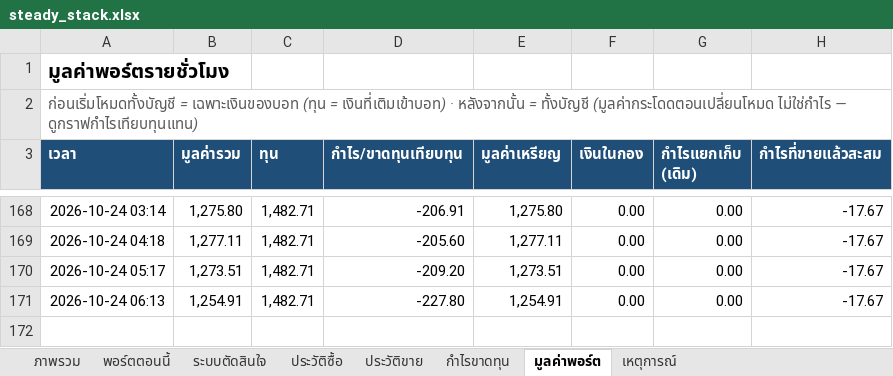
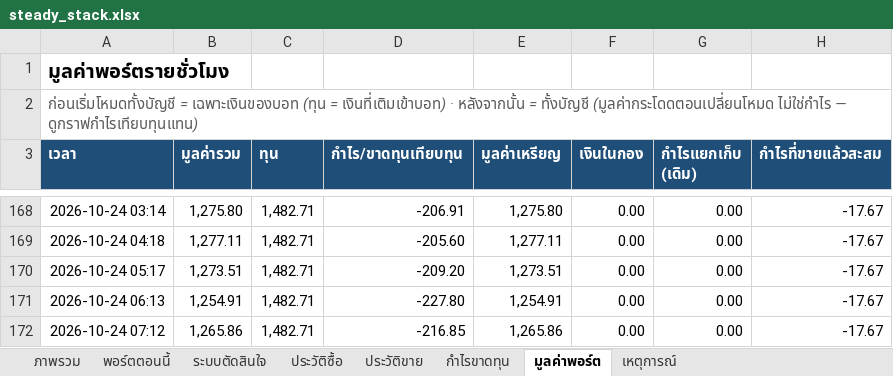
Before and after one commit to sutonakung-ops/BTC-ETH_THB_Alert, an Excel workbook: reports/steady_stack.xlsx, sheet มูลค่าพอร์ต, drawn as a sheet; only a part is shown, gaps mark what is left out; values as stored, in another font and other column widths than the file's, no borders; charts and pictures not drawn; the diff names each change by its address in the sheet, - before the commit and + after, or states it on an @@ line.

```diff
--- a/reports/steady_stack.xlsx (sheet มูลค่าพอร์ต)
+++ b/reports/steady_stack.xlsx (sheet มูลค่าพอร์ต)
+row 172: 2026-10-24 07:12 | 1,265.86 | 1,482.71 | -216.85 | 1,265.86 | 0.00 | 0.00 | -17.67
```
Also changed, not shown: sheet พอร์ตตอนนี้, sheet ภาพรวม, charts or pictures, 9 other files.
